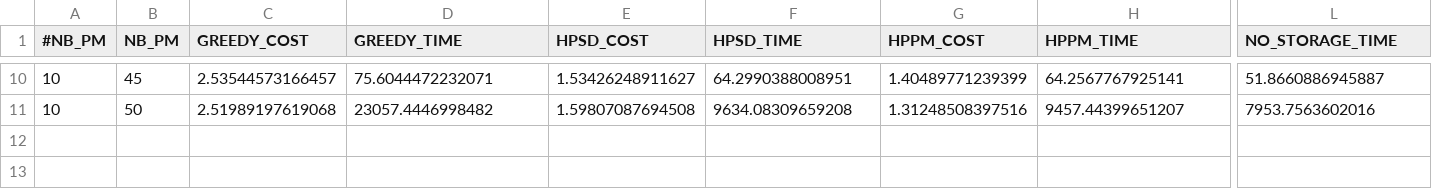
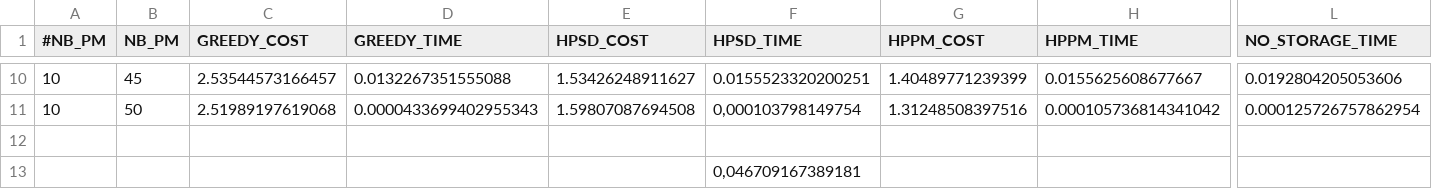
Before and after one commit to Houarnoughi/CloudSimStorage, a CSV file: cloudsim/thesis_results/output_ssd/small_metric_ssd/stats_miops.csv, drawn as a sheet; only a part is shown, gaps mark what is left out; rows hold the shown columns only; the diff covers the shown part only; the diff names each change by its address in the sheet, - before the commit and + after, or states it on an @@ line.

```diff
--- a/cloudsim/thesis_results/output_ssd/small_metric_ssd/stats_miops.csv
+++ b/cloudsim/thesis_results/output_ssd/small_metric_ssd/stats_miops.csv
-D10 (GREEDY_TIME): 75.6044472232071
+D10 (GREEDY_TIME): 0.0132267351555088
-F10 (HPSD_TIME): 64.2990388008951
+F10 (HPSD_TIME): 0.0155523320200251
-H10 (HPPM_TIME): 64.2567767925141
+H10 (HPPM_TIME): 0.0155625608677667
-L10 (NO_STORAGE_TIME): 51.8660886945887
+L10 (NO_STORAGE_TIME): 0.0192804205053606
-D11 (GREEDY_TIME): 23057.4446998482
+D11 (GREEDY_TIME): 0.0000433699402955343
-F11 (HPSD_TIME): 9634.08309659208
+F11 (HPSD_TIME): 0,000103798149754
-H11 (HPPM_TIME): 9457.44399651207
+H11 (HPPM_TIME): 0.000105736814341042
-L11 (NO_STORAGE_TIME): 7953.7563602016
+L11 (NO_STORAGE_TIME): 0.000125726757862954
+row 12: (empty)
+row 13:  |  |  |  |  | 0,046709167389181
```
Also changed, not shown: 32 edited cells elsewhere in this file, cloudsim/thesis_results/output_ssd/small_metric_ssd/stats.csv, 21 other files.
